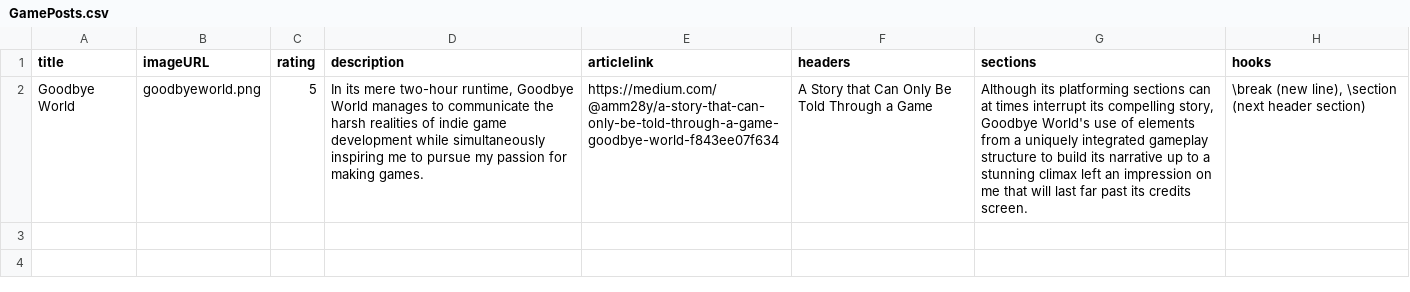
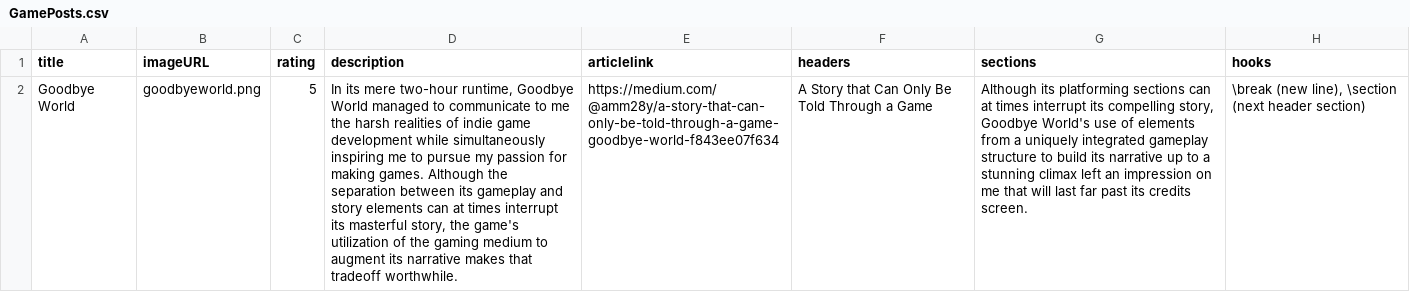
Before and after one commit to ama28/ama28.github.io, a CSV file: src/GamePosts.csv, drawn as a sheet; only a part is shown; the diff covers the shown part only; the diff names each change by its address in the sheet, - before the commit and + after, or states it on an @@ line.

Commit message:
hrm post

```diff
--- a/src/GamePosts.csv
+++ b/src/GamePosts.csv
-D2 (description): …Goodbye World manages to communicate the harsh realities of indie game development while simultaneously inspiring me to pursue my passion for making games.
+D2 (description): …Goodbye World managed to communicate to me the harsh realities of indie game development while simultaneously inspiring me to pursue my passion for making games. Although the separation between its gameplay and story elements can at times interrupt its masterful story, the game's utilization of the gaming medium to augment its narrative makes that tradeoff worthwhile.
```
Also changed, not shown: 1 added row elsewhere in this file, 1 other file.
